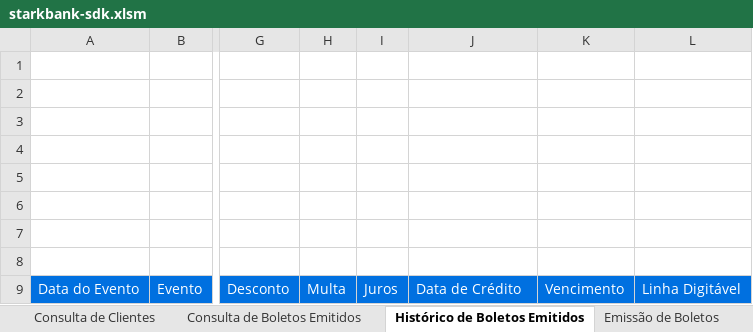
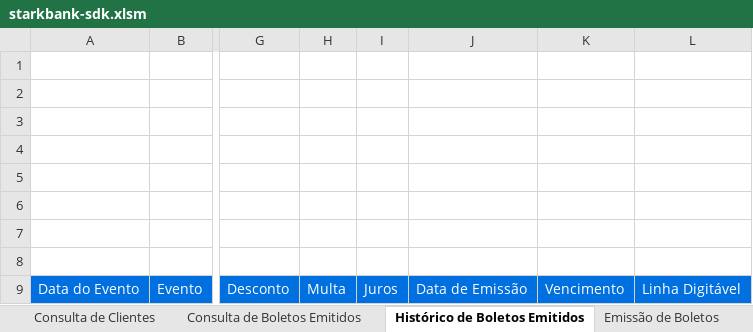
Before and after one commit to BlueOcean5911/excel-sdk-integration, an Excel workbook: starkbank-sdk.xlsm, sheet Histórico de Boletos Emitidos, drawn as a sheet; only a part is shown, gaps mark what is left out; values as stored, in another font and other column widths than the file's, no borders; charts and pictures not drawn; the diff names each change by its address in the sheet, - before the commit and + after, or states it on an @@ line.

Commit message:
Replaced credit date for issue date in boleto event search

```diff
--- a/starkbank-sdk.xlsm (sheet Histórico de Boletos Emitidos)
+++ b/starkbank-sdk.xlsm (sheet Histórico de Boletos Emitidos)
-J9: Data de Crédito
+J9: Data de Emissão
```
Also changed, not shown: 1 other file.
